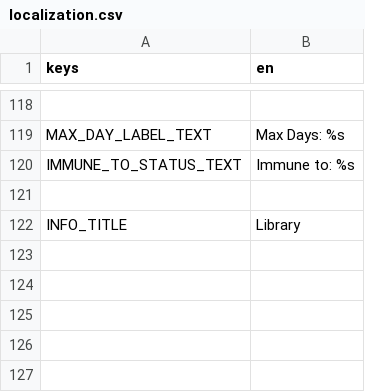
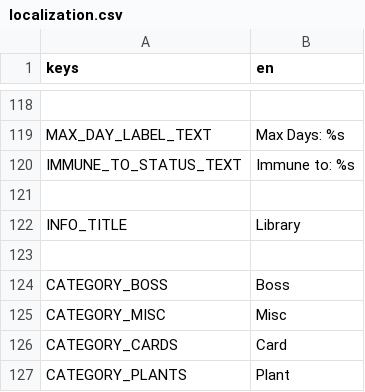
Before and after one commit to cyanglaz/garden, a CSV file: resources/localization/localization.csv, drawn as a sheet; only a part is shown, gaps mark what is left out; the diff names each change by its address in the sheet, - before the commit and + after, or states it on an @@ line.

```diff
--- a/resources/localization/localization.csv
+++ b/resources/localization/localization.csv
+row 123: (empty)
+row 124: CATEGORY_BOSS | Boss
+row 125: CATEGORY_MISC | Misc
+row 126: CATEGORY_CARDS | Card
+row 127: CATEGORY_PLANTS | Plant
```
Also changed, not shown: 10 other files.
